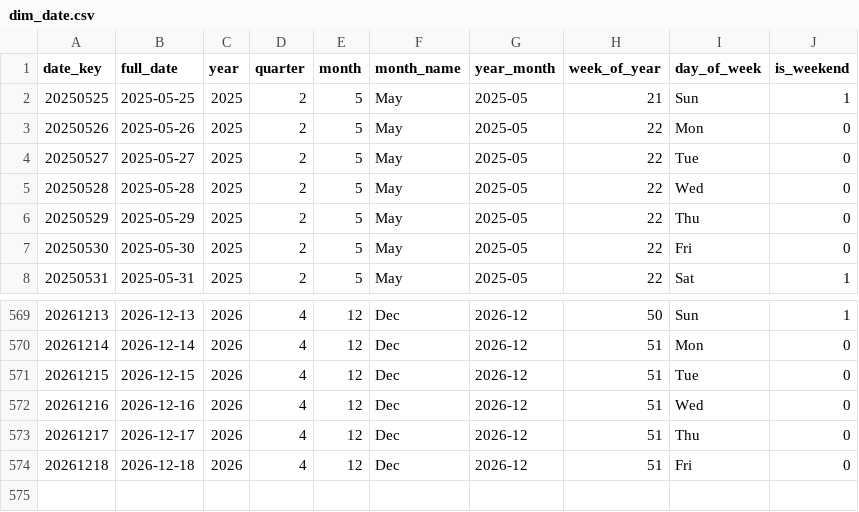
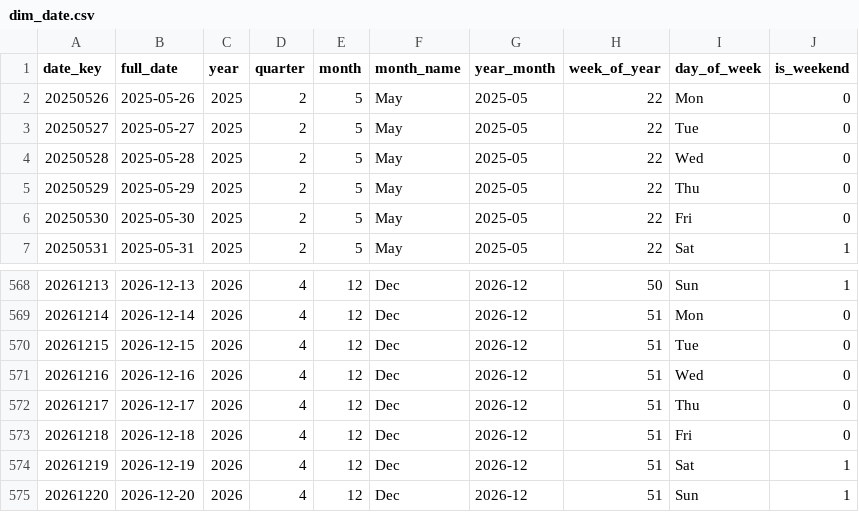
Before and after one commit to shivesh122/supply-chain-risk-analytics, a CSV file: exports/dim_date.csv, drawn as a sheet; only a part is shown, gaps mark what is left out.

```diff
--- a/exports/dim_date.csv
+++ b/exports/dim_date.csv
@@ -1,3 +1,2 @@
 date_key,full_date,year,quarter,month,month_name,year_month,week_of_year,day_of_week,is_weekend
-20250525,2025-05-25,2025,2,5,May,2025-05,21,Sun,1
 20250526,2025-05-26,2025,2,5,May,2025-05,22,Mon,0
@@ -574 +573,3 @@ date_key,full_date,year,quarter,month,month_name,year_month,week_of_year,day_of_
 20261218,2026-12-18,2026,4,12,Dec,2026-12,51,Fri,0
+20261219,2026-12-19,2026,4,12,Dec,2026-12,51,Sat,1
+20261220,2026-12-20,2026,4,12,Dec,2026-12,51,Sun,1
```
Also changed, not shown: 5 other files.
